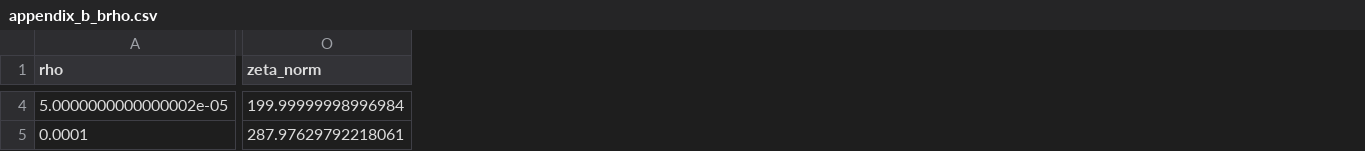
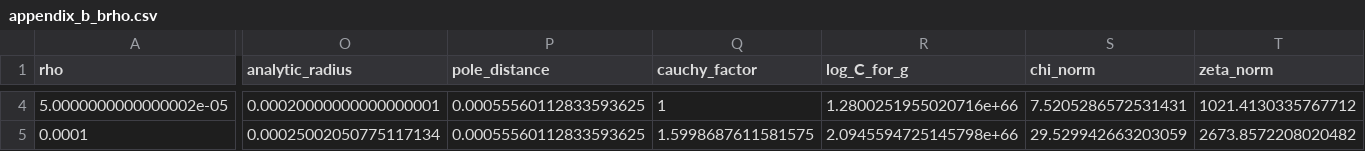
Before and after one commit to nagamachia/navier-stokes-blowup-reproduction, a CSV file: results/reference/appendix_b_brho.csv, drawn as a sheet; only a part is shown, gaps mark what is left out; addresses are those after the commit; the diff covers the shown part only; the diff names each change by its address in the sheet, - before the commit and + after, or states it on an @@ line.

```diff
--- a/results/reference/appendix_b_brho.csv
+++ b/results/reference/appendix_b_brho.csv
+column O (analytic_radius), rows 4-5: 0.00020000000000000001 | 0.00025002050775117134
+column P (pole_distance), rows 4-5: 0.00055560112833593625 | 0.00055560112833593625
+column Q (cauchy_factor), rows 4-5: 1 | 1.5998687611581575
+column R (log_C_for_g), rows 4-5: 1.2800251955020716e+66 | 2.0945594725145798e+66
+column S (chi_norm), rows 4-5: 7.5205286572531431 | 29.529942663203059
-T4 (zeta_norm): 199.99999998996984
+T4 (zeta_norm): 1021.4130335767712
-T5 (zeta_norm): 287.97629792218061
+T5 (zeta_norm): 2673.8572208020482
```
Also changed, not shown: 1 removed row and 95 edited cells elsewhere in this file, results/reference/appendix_b_fixed_map.csv, 1 other file.
